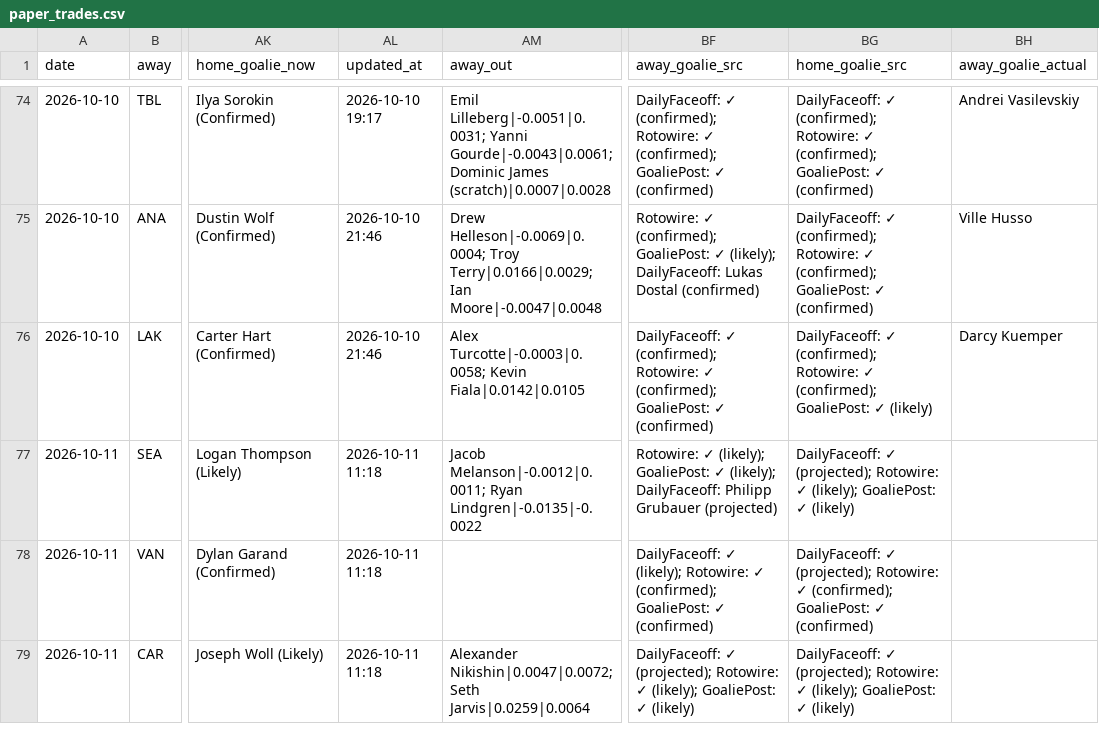
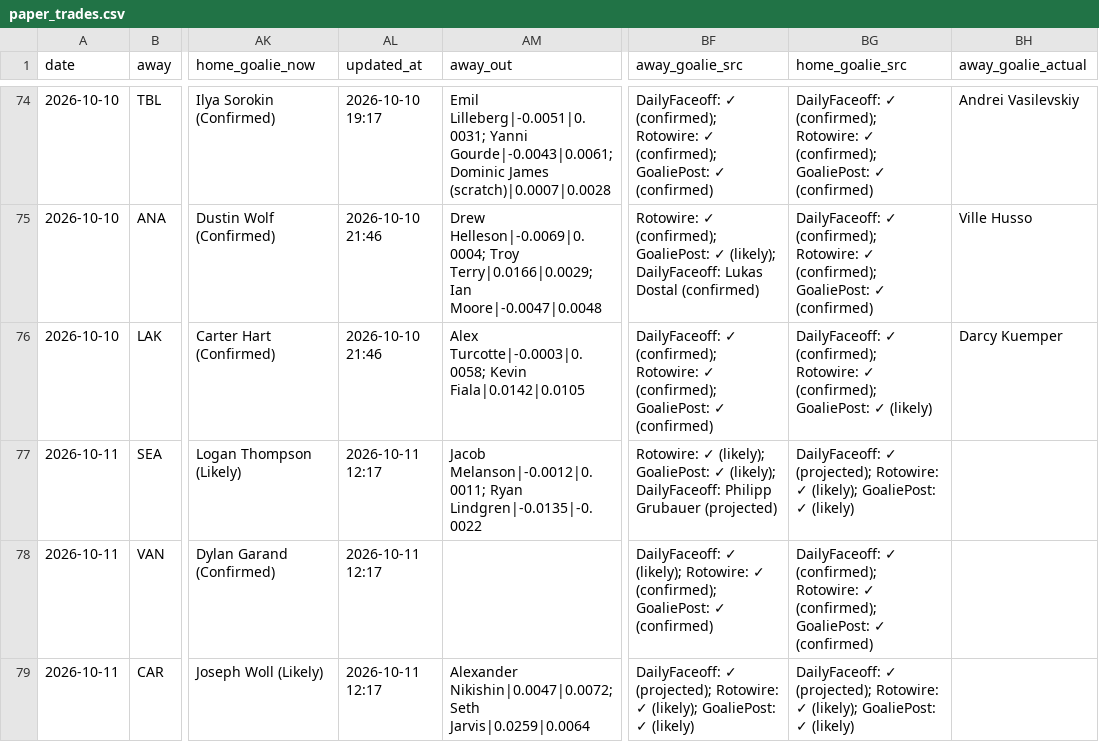
Before and after one commit to Prezbo8/NHL-total-model, a CSV file: data/paper_trades.csv, drawn as a sheet; only a part is shown, gaps mark what is left out; the diff names each change by its address in the sheet, - before the commit and + after, or states it on an @@ line.

```diff
--- a/data/paper_trades.csv
+++ b/data/paper_trades.csv
-AL77:AL79 (updated_at): 2026-10-11 11:18
+AL77:AL79 (updated_at): 2026-10-11 12:17
-BG78 (home_goalie_src): DailyFaceoff: ✓ (projected); Rotowire: ✓…
+BG78 (home_goalie_src): DailyFaceoff: ✓ (confirmed); Rotowire: ✓…
```
Also changed, not shown: 5 other files.
